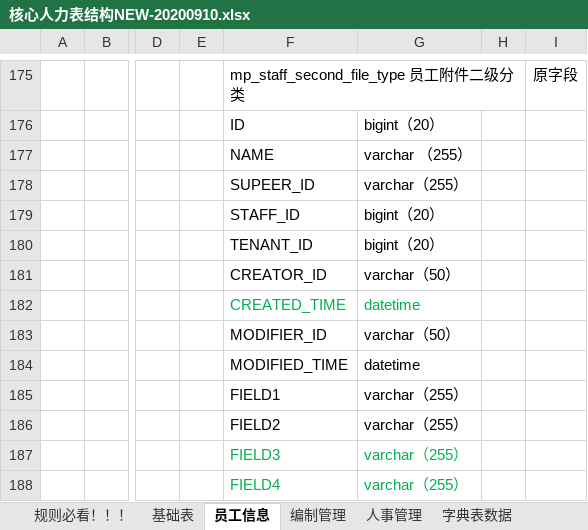
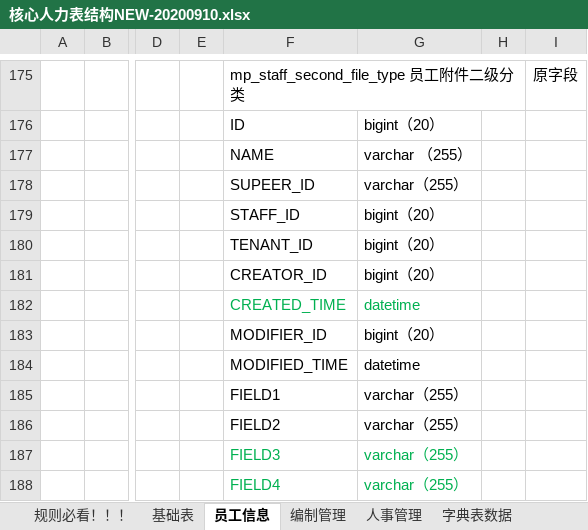
Before and after one commit to cp-hi/herdao_manpower, an Excel workbook: doc/核心人力表结构NEW-20200910.xlsx, sheet 员工信息, drawn as a sheet; only a part is shown, gaps mark what is left out; values as stored, in another font and other column widths than the file's, no borders; the diff names each change by its address in the sheet, - before the commit and + after, or states it on an @@ line.

```diff
--- a/doc/核心人力表结构NEW-20200910.xlsx (sheet 员工信息)
+++ b/doc/核心人力表结构NEW-20200910.xlsx (sheet 员工信息)
-G181: varchar（50）
+G181: bigint（20）
-G183: varchar（50）
+G183: bigint（20）
```
Also changed, not shown: 7 other files.
